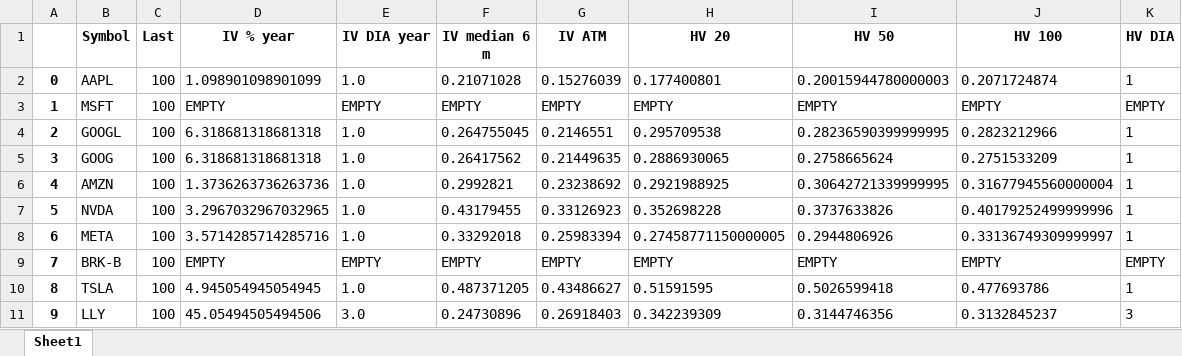
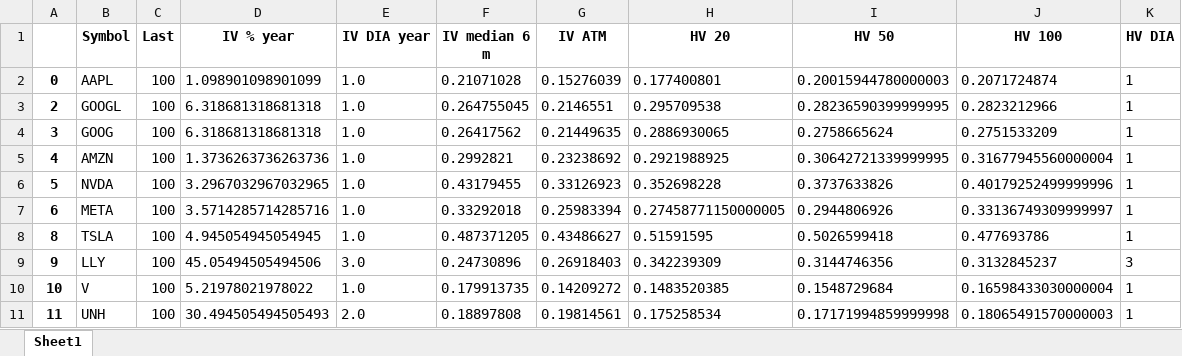
Before and after one commit to Anton-Filimoncev/SHORT_LONG_STRATEGY, an Excel workbook: Screeaner_BEAR CALL DIAGONAL/active_stock_df.xlsx, sheet Sheet1, drawn as a sheet; only a part is shown; the shorter side is filled out with more unchanged rows; values as stored, in another font and other column widths than the file's, no borders; the diff names each change by its address in the sheet, - before the commit and + after, or states it on an @@ line.

```diff
--- a/Screeaner_BEAR CALL DIAGONAL/active_stock_df.xlsx (sheet Sheet1)
+++ b/Screeaner_BEAR CALL DIAGONAL/active_stock_df.xlsx (sheet Sheet1)
-row 3: 1 | MSFT | 100 | EMPTY | EMPTY | EMPTY | EMPTY | EMPTY | EMPTY | EMPTY | EMPTY
-row 9: 7 | BRK-B | 100 | EMPTY | EMPTY | EMPTY | EMPTY | EMPTY | EMPTY | EMPTY | EMPTY
```
Also changed, not shown: Screeaner_BEAR CALL DIAGONAL/SCREENER_RESULT.xlsx, Screeaner_ITM_PUT_CALENDAR/SCREENER_RESULT.xlsx, 6 other files.
